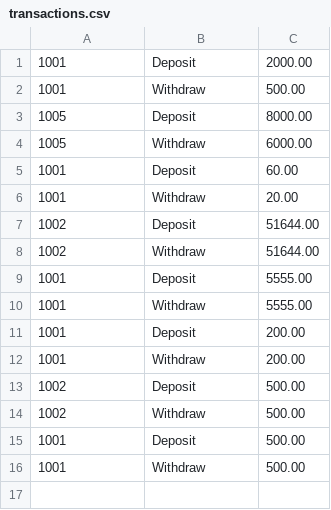
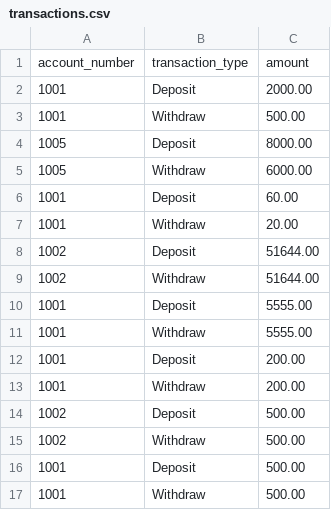
Before and after one commit to Abdelrahman202004091/ATM-Machine, a CSV file: ATM-Machine/transactions.csv, drawn as a sheet.

Commit message:
transactions.csv

```diff
--- a/ATM-Machine/transactions.csv
+++ b/ATM-Machine/transactions.csv
@@ -1 +1,2 @@
+account_number,transaction_type,amount
 1001,Deposit,2000.00
```
